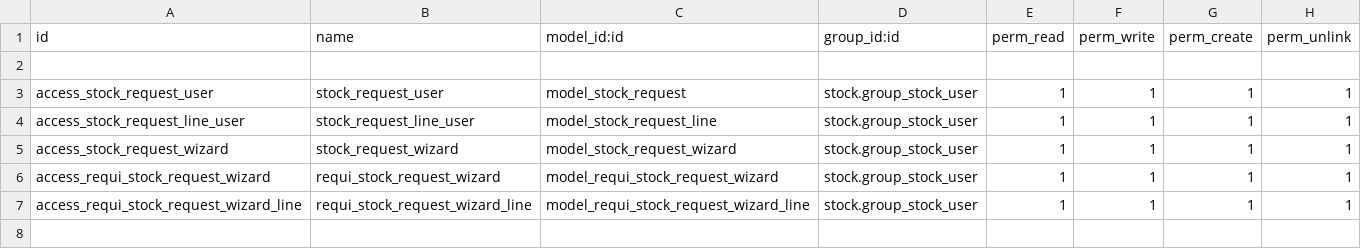
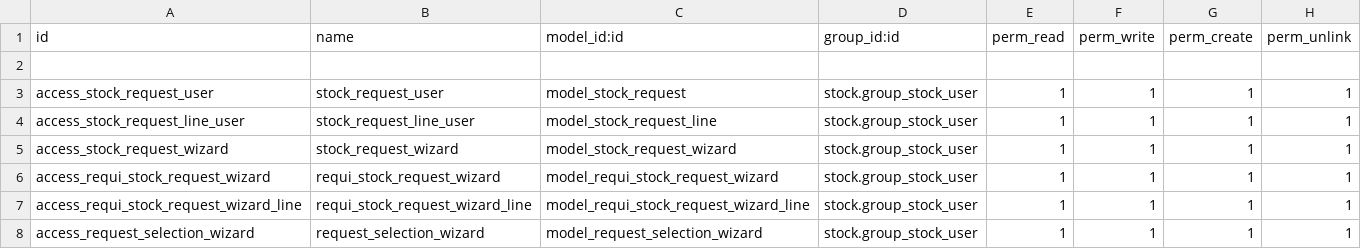
Before and after one commit to dovahir/stock_addons, a CSV file: security/ir.model.access.csv, drawn as a sheet.

```diff
--- a/security/ir.model.access.csv
+++ b/security/ir.model.access.csv
@@ -7 +7,2 @@ access_requi_stock_request_wizard,requi_stock_request_wizard,model_requi_stock_r
 access_requi_stock_request_wizard_line,requi_stock_request_wizard_line,model_requi_stock_request_wizard_line,stock.group_stock_user,1,1,1,1
+access_request_selection_wizard,request_selection_wizard,model_request_selection_wizard,stock.group_stock_user,1,1,1,1
```
Also changed, not shown: 7 other files.
